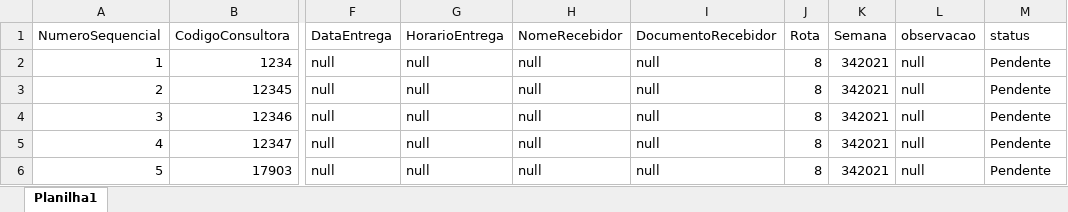
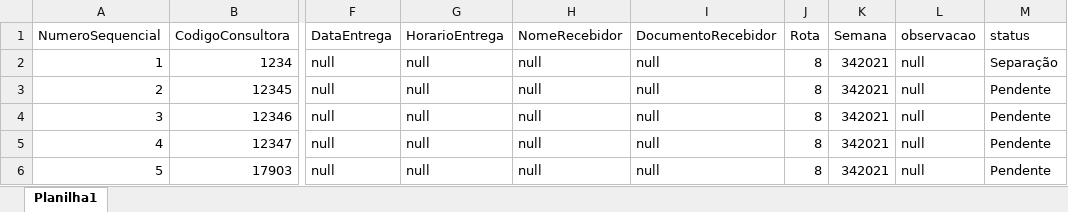
Before and after one commit to tupperwareentregas/tupperwareentregas.github.io, an Excel workbook: data.xlsx, sheet Planilha1, drawn as a sheet; only a part is shown, gaps mark what is left out; values as stored, in another font and other column widths than the file's, no borders; the diff names each change by its address in the sheet, - before the commit and + after, or states it on an @@ line.

```diff
--- a/data.xlsx (sheet Planilha1)
+++ b/data.xlsx (sheet Planilha1)
-M2 (status): Pendente
+M2 (status): Separação
```
Also changed, not shown: 1 other file.
